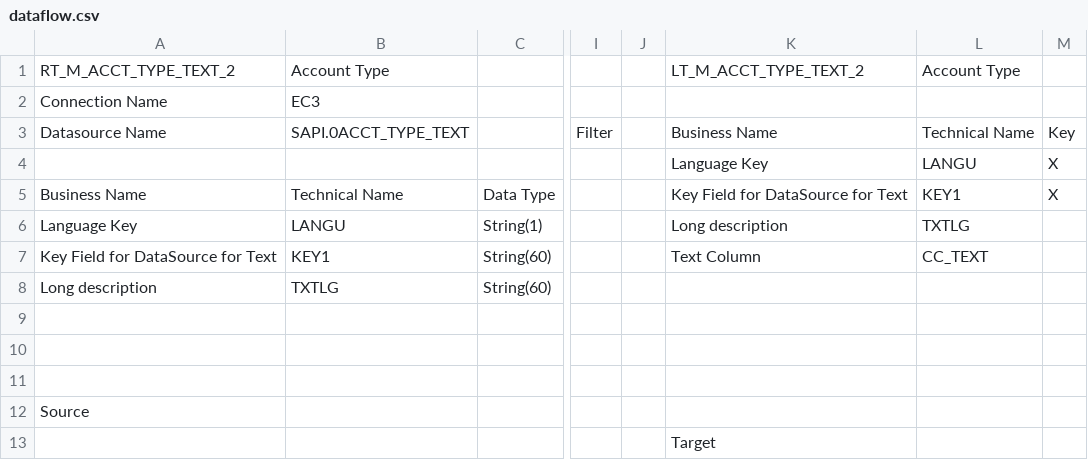
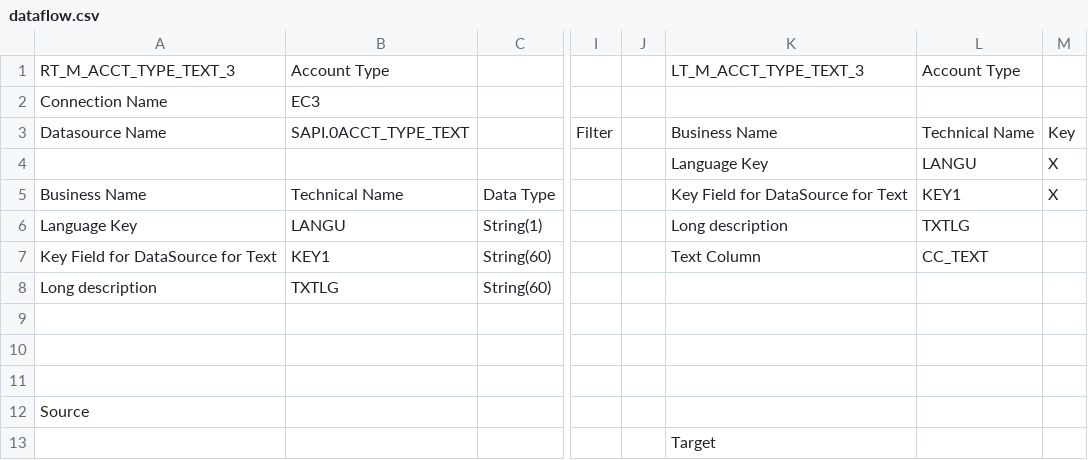
Before and after one commit to muthulakshmijayaram/BW-DS, a CSV file: Data flow/Input/csv/dataflow.csv, drawn as a sheet; only a part is shown, gaps mark what is left out; the diff names each change by its address in the sheet, - before the commit and + after, or states it on an @@ line.

Commit message:
prompt updation tables

```diff
--- a/Data flow/Input/csv/dataflow.csv
+++ b/Data flow/Input/csv/dataflow.csv
-A1: RT_M_ACCT_TYPE_TEXT_2
+A1: RT_M_ACCT_TYPE_TEXT_3
-K1: LT_M_ACCT_TYPE_TEXT_2
+K1: LT_M_ACCT_TYPE_TEXT_3
```
Also changed, not shown: 2 other files.
